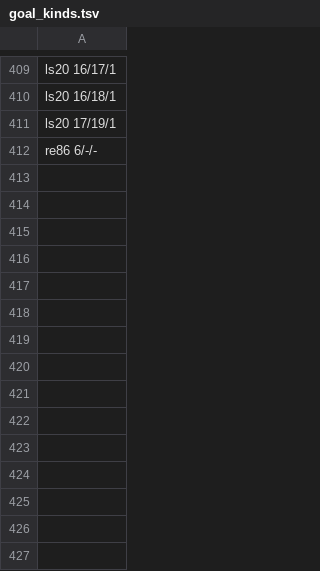
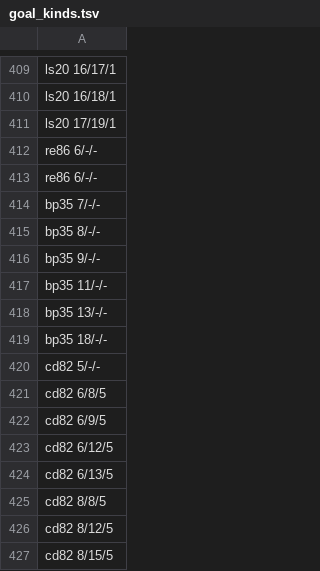
Before and after one commit to pra-ji-moh/ciall, a TSV file: child/goal_kinds.tsv, drawn as a sheet; only a part is shown, gaps mark what is left out; the diff names each change by its address in the sheet, - before the commit and + after, or states it on an @@ line.

```diff
--- a/child/goal_kinds.tsv
+++ b/child/goal_kinds.tsv
+row 413: re86 6/-/-
+row 414: bp35 7/-/-
+row 415: bp35 8/-/-
+row 416: bp35 9/-/-
+row 417: bp35 11/-/-
+row 418: bp35 13/-/-
+row 419: bp35 18/-/-
+row 420: cd82 5/-/-
+row 421: cd82 6/8/5
+row 422: cd82 6/9/5
+row 423: cd82 6/12/5
+row 424: cd82 6/13/5
+row 425: cd82 8/8/5
+row 426: cd82 8/12/5
+row 427: cd82 8/15/5
```
Also changed, not shown: child/archive.tsv, child/library/claims.tsv, 18 other files.
